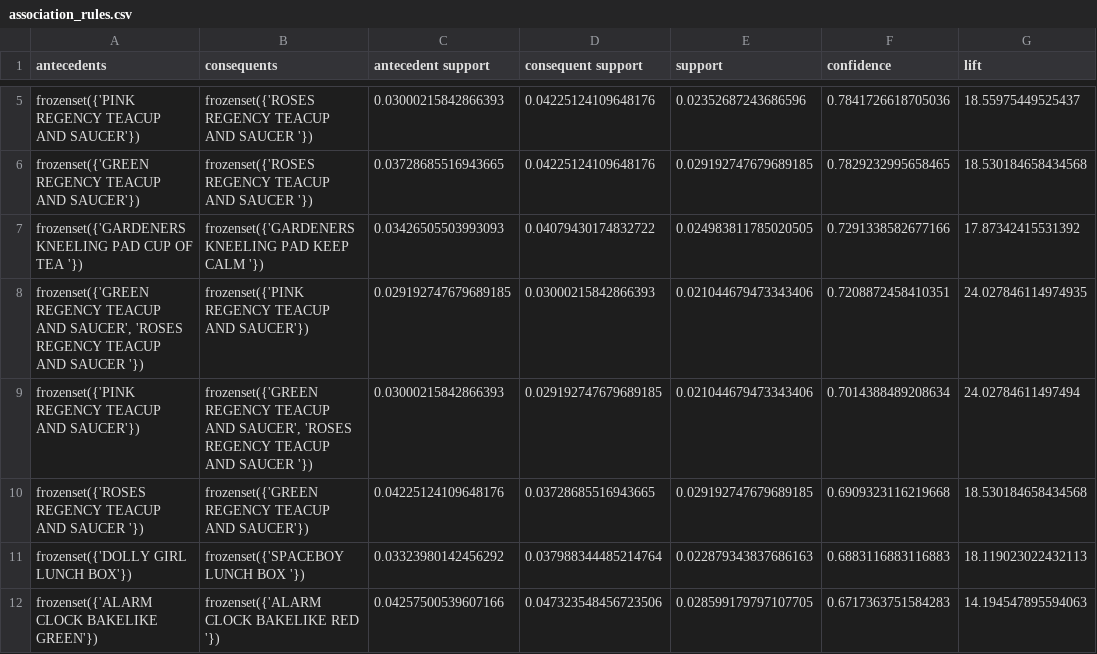
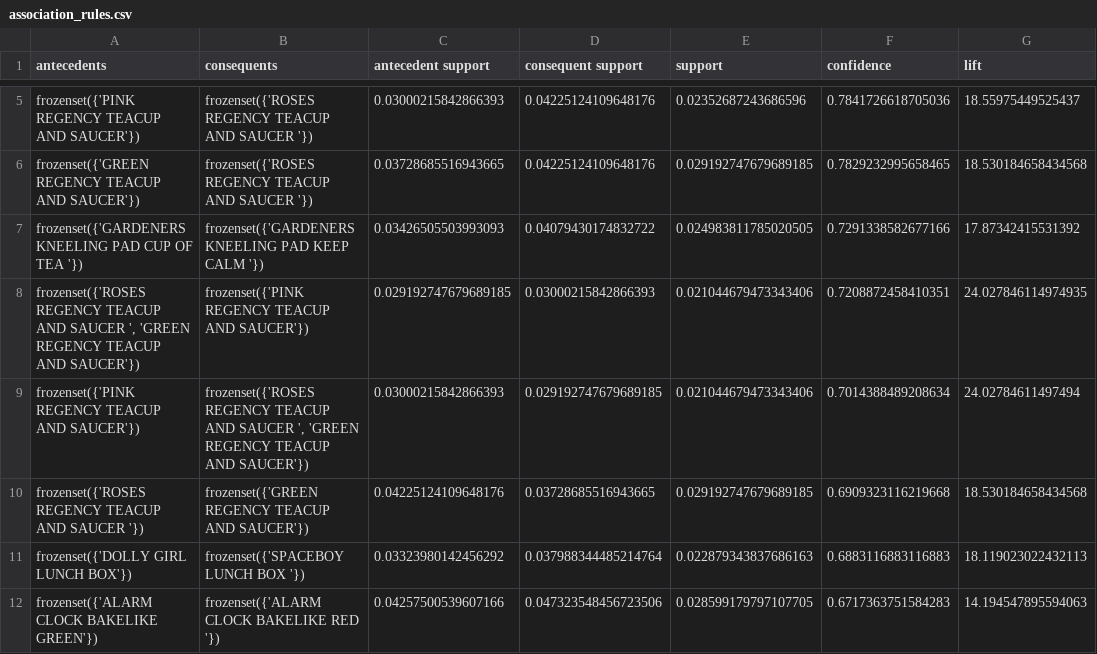
Before and after one commit to madiredypalvasha-06/Machine-Learning-PBL, a CSV file: reports/association_rules.csv, drawn as a sheet; only a part is shown, gaps mark what is left out; the diff names each change by its address in the sheet, - before the commit and + after, or states it on an @@ line.

```diff
--- a/reports/association_rules.csv
+++ b/reports/association_rules.csv
-A8 (antecedents): frozenset({'GREEN REGENCY TEACUP AND SAUCER', 'ROSES REGENCY TEACUP AND SAUCER '})
+A8 (antecedents): frozenset({'ROSES REGENCY TEACUP AND SAUCER ', 'GREEN REGENCY TEACUP AND SAUCER'})
-B9 (consequents): frozenset({'GREEN REGENCY TEACUP AND SAUCER', 'ROSES REGENCY TEACUP AND SAUCER '})
+B9 (consequents): frozenset({'ROSES REGENCY TEACUP AND SAUCER ', 'GREEN REGENCY TEACUP AND SAUCER'})
```
Also changed, not shown: reports/clv_analysis.csv, reports/frequent_itemsets.csv, 14 other files.
